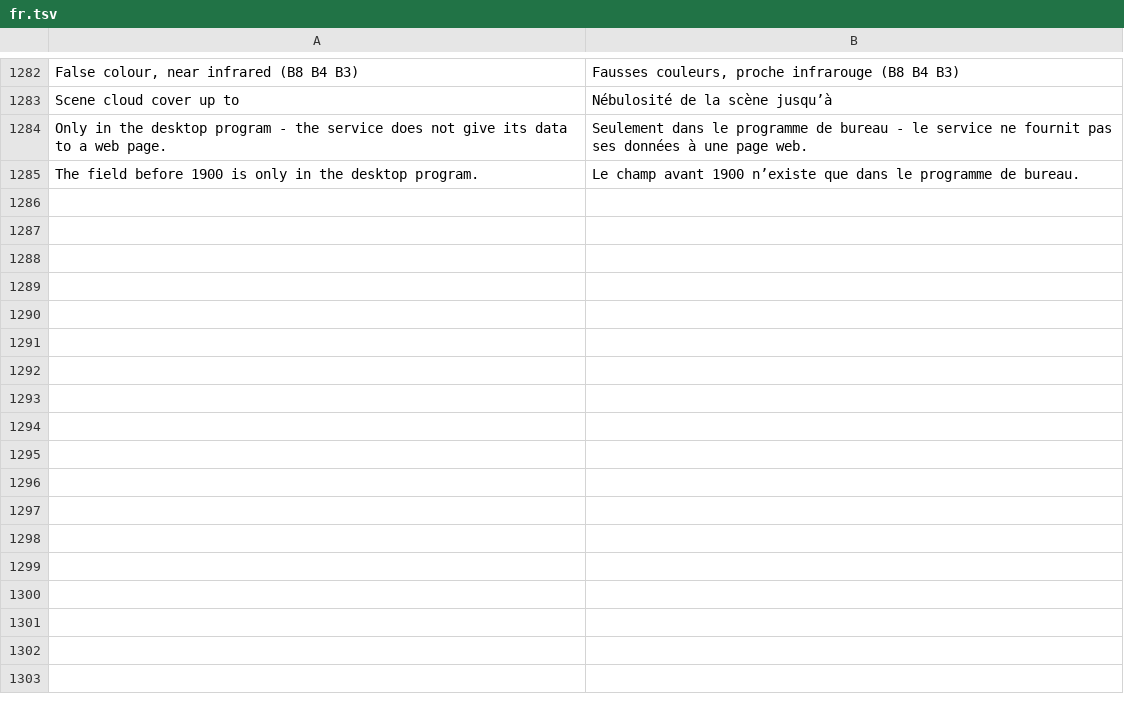
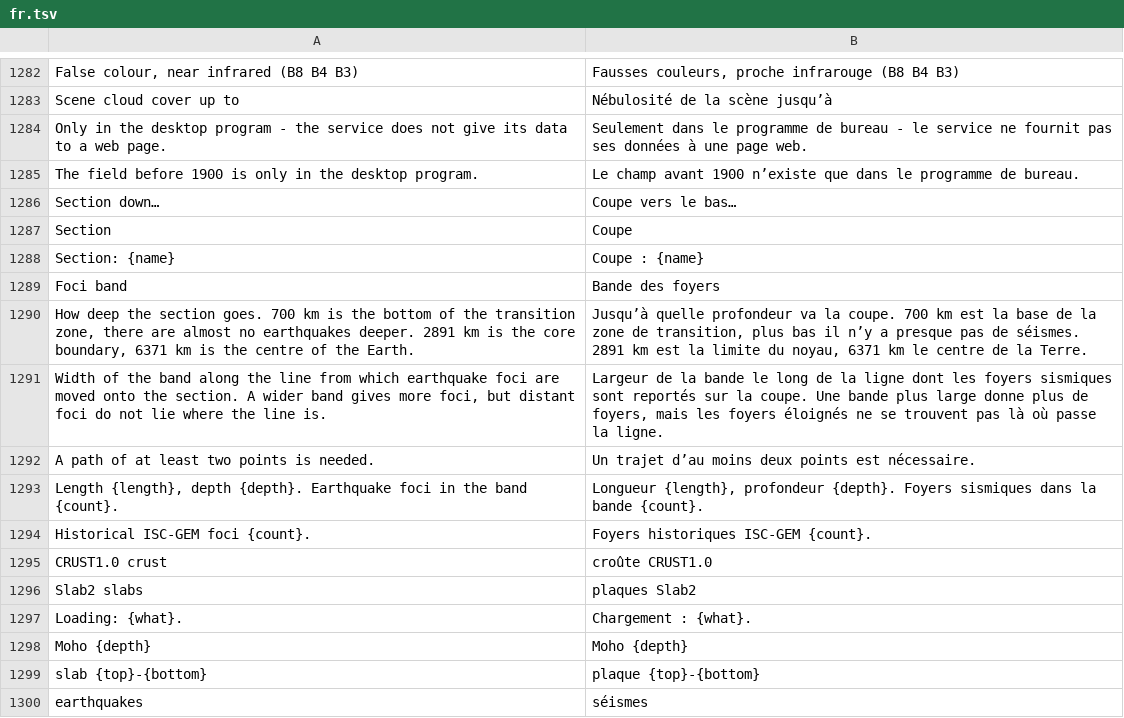
Before and after one commit to Valery35/planetx-lite, a TSV file: crates/ui/i18n/fr.tsv, drawn as a sheet; only a part is shown, gaps mark what is left out.

```diff
--- a/crates/ui/i18n/fr.tsv
+++ b/crates/ui/i18n/fr.tsv
@@ -1285 +1285,16 @@ Only in the desktop program - the service does not give its data to a web page.
 The field before 1900 is only in the desktop program.	Le champ avant 1900 n’existe que dans le programme de bureau.
+Section down…	Coupe vers le bas…
+Section	Coupe
+Section: {name}	Coupe : {name}
+Foci band	Bande des foyers
+How deep the section goes. 700 km is the bottom of the transition zone, there are almost no earthquakes deeper. 2891 km is the core boundary, 6371 km is the centre of the Earth.	Jusqu’à quelle profondeur va la coupe. 700 km est la base de la zone de transition, plus bas il n’y a presque pas de séismes. 2891 km est la limite du noyau, 6371 km le centre de la Terre.
+Width of the band along the line from which earthquake foci are moved onto the section. A wider band gives more foci, but distant foci do not lie where the line is.	Largeur de la bande le long de la ligne dont les foyers sismiques sont reportés sur la coupe. Une bande plus large donne plus de foyers, mais les foyers éloignés ne se trouvent pas là où passe la ligne.
+A path of at least two points is needed.	Un trajet d’au moins deux points est nécessaire.
+Length {length}, depth {depth}. Earthquake foci in the band {count}.	Longueur {length}, profondeur {depth}. Foyers sismiques dans la bande {count}.
+Historical ISC-GEM foci {count}.	Foyers historiques ISC-GEM {count}.
+CRUST1.0 crust	croûte CRUST1.0
+Slab2 slabs	plaques Slab2
+Loading: {what}.	Chargement : {what}.
+Moho {depth}	Moho {depth}
+slab {top}-{bottom}	plaque {top}-{bottom}
+earthquakes	séismes
```
Also changed, not shown: crates/ui/i18n/es.tsv, crates/ui/i18n/it.tsv, 27 other files.
